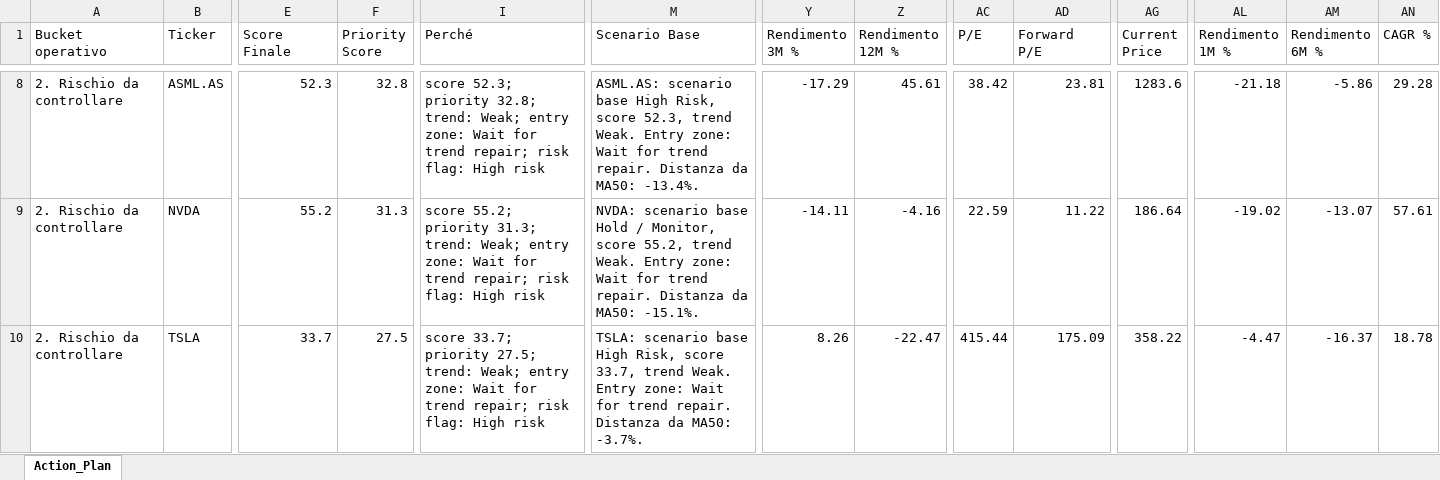
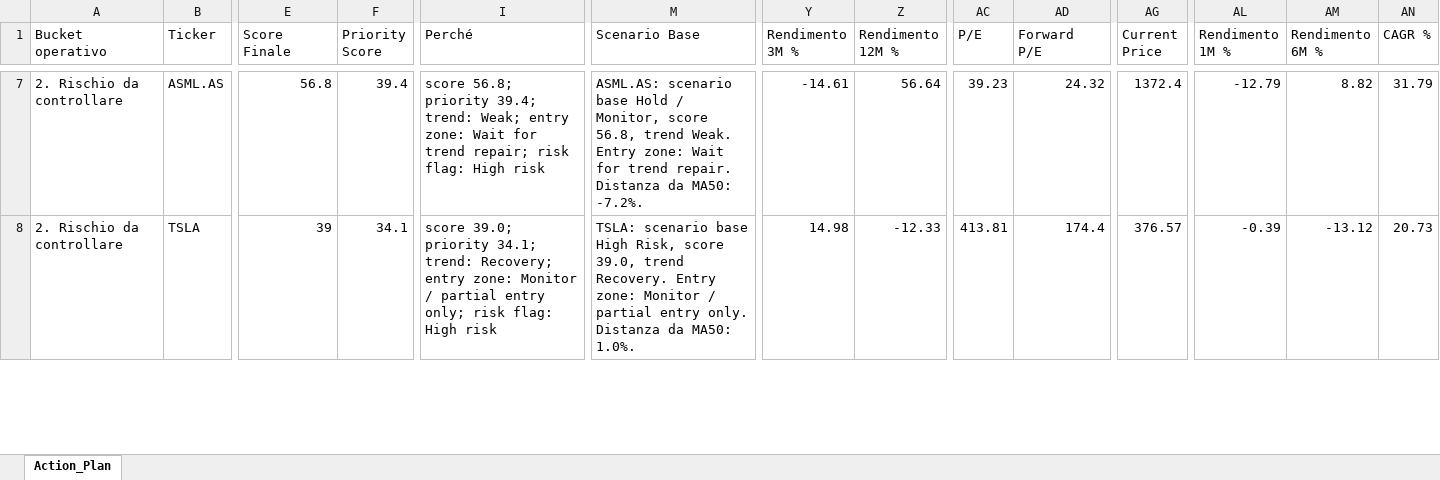
Before and after one commit to mirkomazzacuva/etf-intelligence-agent, an Excel workbook: AlphaForge_Action_Plan.xlsx, sheet Action_Plan, drawn as a sheet; only a part is shown, gaps mark what is left out; values as stored, in another font and other column widths than the file's, no borders; removed rows and columns are numbered as before the commit, all else as after; rows hold the shown columns only; the diff covers the shown part only; the diff names each change by its address in the sheet, - before the commit and + after, or states it on an @@ line.

```diff
--- a/AlphaForge_Action_Plan.xlsx (sheet Action_Plan)
+++ b/AlphaForge_Action_Plan.xlsx (sheet Action_Plan)
-E7 (Score Finale): 52.3
+E7 (Score Finale): 56.8
-F7 (Priority Score): 32.8
+F7 (Priority Score): 39.4
-I7 (Perché): score 52.3; priority 32.8; trend: Weak;…
+I7 (Perché): score 56.8; priority 39.4; trend: Weak;…
-M7 (Scenario Base): …scenario base High Risk, score 52.3, trend Weak. Entry zone: Wait for trend repair. Distanza da MA50: -13.4%.
+M7 (Scenario Base): …scenario base Hold / Monitor, score 56.8, trend Weak. Entry zone: Wait for trend repair. Distanza da MA50: -7.2%.
-Y7 (Rendimento 3M %): -17.29
+Y7 (Rendimento 3M %): -14.61
-Z7 (Rendimento 12M %): 45.61
+Z7 (Rendimento 12M %): 56.64
-AC7 (P/E): 38.42
+AC7 (P/E): 39.23
-AD7 (Forward P/E): 23.81
+AD7 (Forward P/E): 24.32
-AG7 (Current Price): 1283.6
+AG7 (Current Price): 1372.4
-AL7 (Rendimento 1M %): -21.18
+AL7 (Rendimento 1M %): -12.79
-AM7 (Rendimento 6M %): -5.86
+AM7 (Rendimento 6M %): 8.82
-AN7 (CAGR %): 29.28
+AN7 (CAGR %): 31.79
-row 9: 2. Rischio da controllare | NVDA | 55.2 | 31.3 | score 55.2; priority 31.3; trend: Weak; entry zone: Wait for trend repair; risk flag: High risk | NVDA: scenario base Hold / Monitor, score 55.2, trend Weak. Entry zone: Wait for trend repair. Distanza da MA50: -15.1%. | -14.11 | -4.16 | 22.59 | 11.22 | 186.64 | -19.02 | -13.07 | 57.61
-E8 (Score Finale): 33.7
+E8 (Score Finale): 39
-F8 (Priority Score): 27.5
+F8 (Priority Score): 34.1
-I8 (Perché): score 33.7; priority 27.5; trend: Weak; entry zone: Wait for trend repair; risk flag:…
+I8 (Perché): score 39.0; priority 34.1; trend: Recovery; entry zone: Monitor / partial entry only; risk flag:…
-M8 (Scenario Base): …Risk, score 33.7, trend Weak. Entry zone: Wait for trend repair. Distanza da MA50: -3.7%.
+M8 (Scenario Base): …Risk, score 39.0, trend Recovery. Entry zone: Monitor / partial entry only. Distanza da MA50: 1.0%.
-Y8 (Rendimento 3M %): 8.26
+Y8 (Rendimento 3M %): 14.98
-Z8 (Rendimento 12M %): -22.47
+Z8 (Rendimento 12M %): -12.33
-AC8 (P/E): 415.44
+AC8 (P/E): 413.81
-AD8 (Forward P/E): 175.09
+AD8 (Forward P/E): 174.4
-AG8 (Current Price): 358.22
+AG8 (Current Price): 376.57
-AL8 (Rendimento 1M %): -4.47
+AL8 (Rendimento 1M %): -0.39
-AM8 (Rendimento 6M %): -16.37
+AM8 (Rendimento 6M %): -13.12
-AN8 (CAGR %): 18.78
+AN8 (CAGR %): 20.73
```
Also changed, not shown: 6 added rows, 5 removed rows and 351 edited cells elsewhere in this sheet, AlphaForge_Fund_Price_History.xlsx, AlphaForge_Insights.xlsx, 32 other files.
